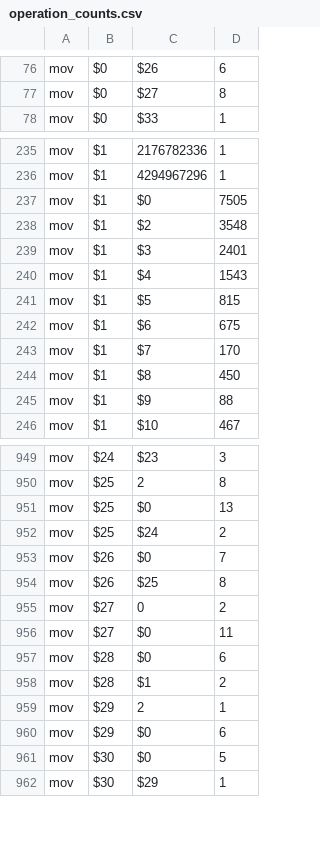
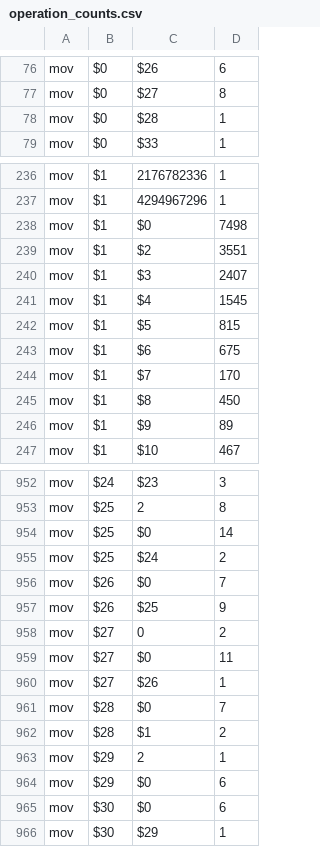
Before and after one commit to ckrause/loda, a CSV file: stats/operation_counts.csv, drawn as a sheet; only a part is shown, gaps mark what is left out; the diff covers the shown part only.

```diff
--- a/stats/operation_counts.csv
+++ b/stats/operation_counts.csv
@@ -77,2 +77,3 @@ mov,$0,$26,6
 mov,$0,$27,8
+mov,$0,$28,1
 mov,$0,$33,1
@@ -236,6 +237,6 @@ mov,$1,2176782336,1
 mov,$1,4294967296,1
-mov,$1,$0,7505
-mov,$1,$2,3548
-mov,$1,$3,2401
-mov,$1,$4,1543
+mov,$1,$0,7498
+mov,$1,$2,3551
+mov,$1,$3,2407
+mov,$1,$4,1545
 mov,$1,$5,815
@@ -244,3 +245,3 @@ mov,$1,$7,170
 mov,$1,$8,450
-mov,$1,$9,88
+mov,$1,$9,89
 mov,$1,$10,467
@@ -950,9 +953,10 @@ mov,$24,$23,3
 mov,$25,2,8
-mov,$25,$0,13
+mov,$25,$0,14
 mov,$25,$24,2
 mov,$26,$0,7
-mov,$26,$25,8
+mov,$26,$25,9
 mov,$27,0,2
 mov,$27,$0,11
-mov,$28,$0,6
+mov,$27,$26,1
+mov,$28,$0,7
 mov,$28,$1,2
@@ -960,3 +964,3 @@ mov,$29,2,1
 mov,$29,$0,6
-mov,$30,$0,5
+mov,$30,$0,6
 mov,$30,$29,1
```
Also changed, not shown: 8 added rows and 102 edited cells elsewhere in this file, stats/constant_counts.csv, stats/program_lengths.csv, 28 other files.
